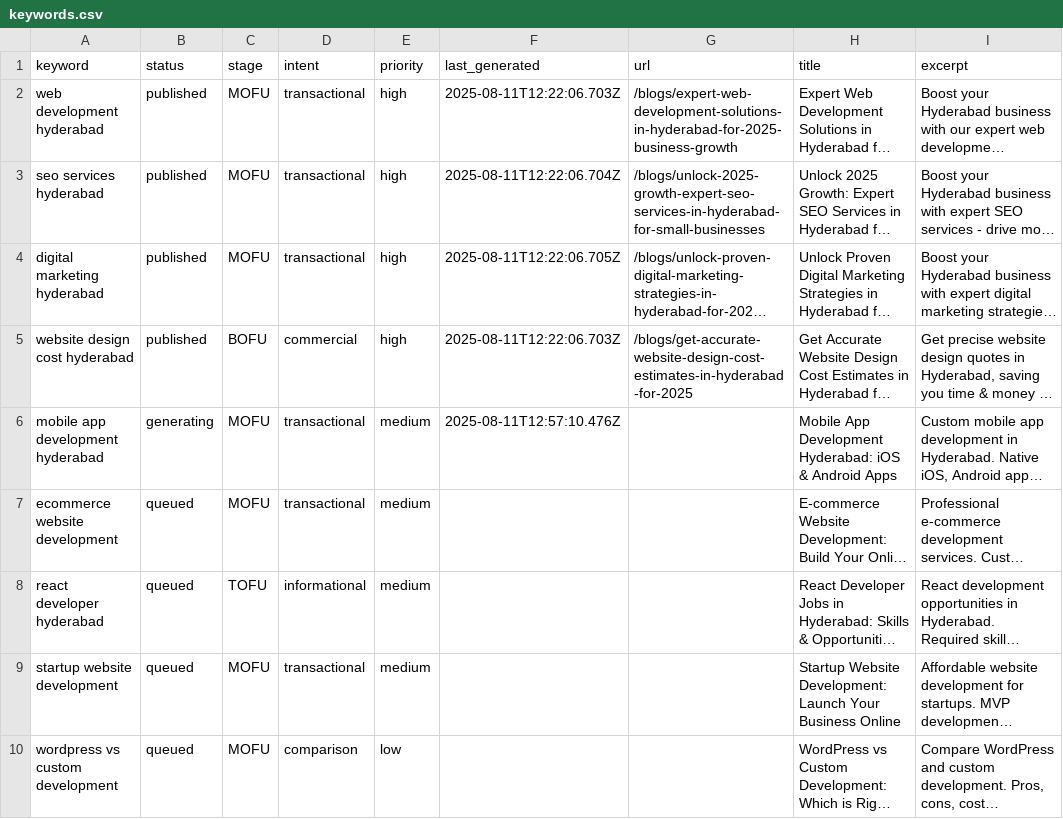
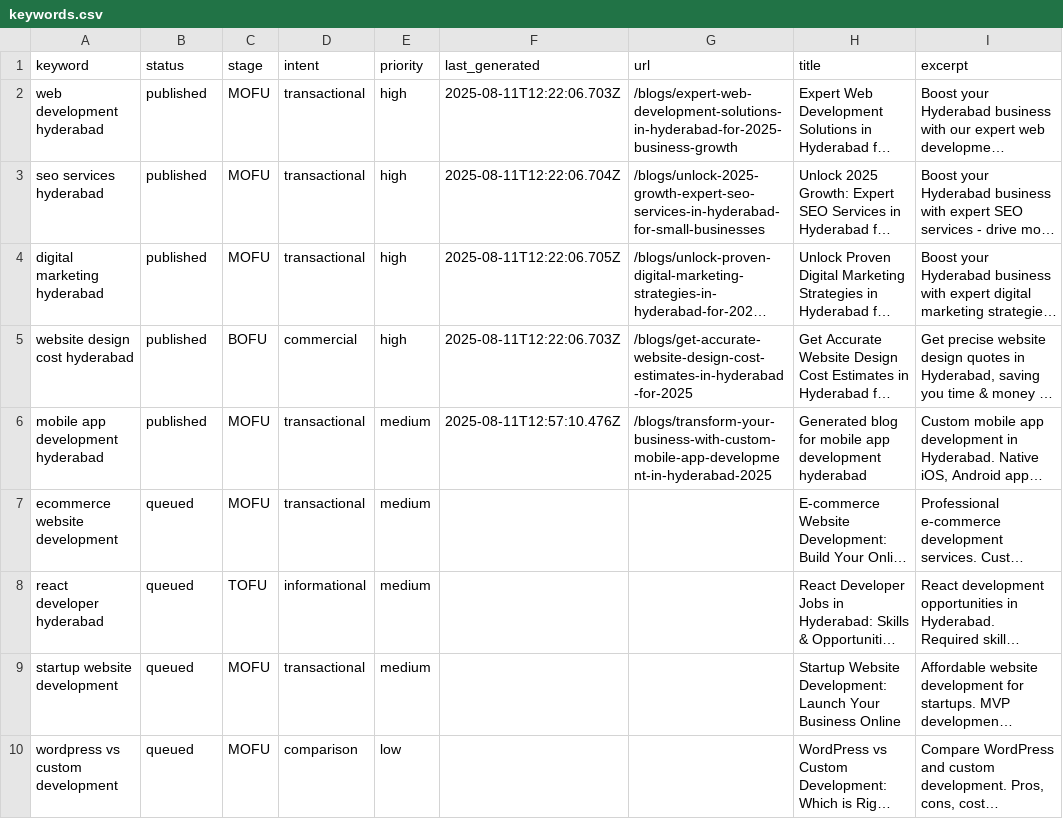
Before and after one commit to krishna0523/Bridgemark, a CSV file: content/keywords/keywords.csv, drawn as a sheet; only a part is shown; long unchanged cells end in …; the diff names each change by its address in the sheet, - before the commit and + after, or states it on an @@ line.

Commit message:
Update keywords status via blog generation

```diff
--- a/content/keywords/keywords.csv
+++ b/content/keywords/keywords.csv
-B6 (status): generating
+B6 (status): published
-G6 (url): (empty)
+G6 (url): /blogs/transform-your-business-with-custom-mobile-app-development-in-hyderabad-2025
-H6 (title): Mobile App Development Hyderabad: iOS & Android Apps
+H6 (title): Generated blog for mobile app development hyderabad
```
